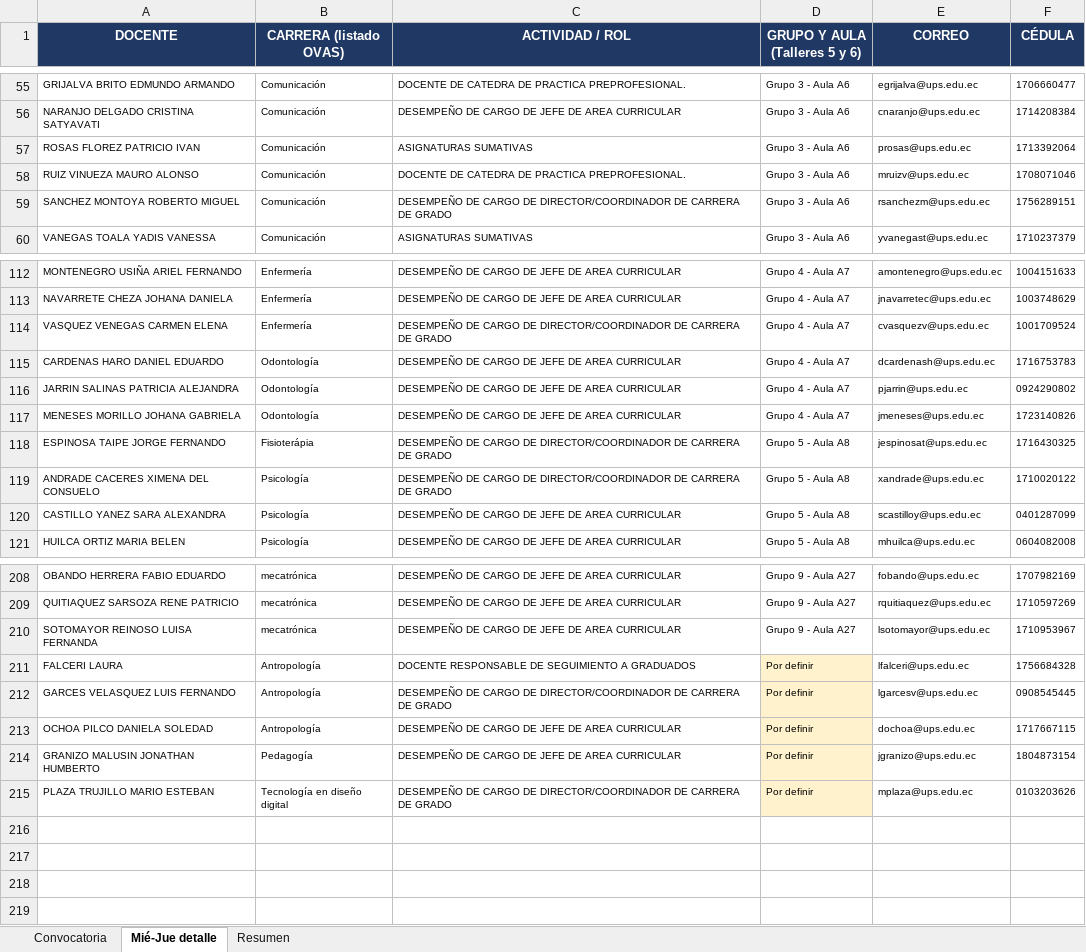
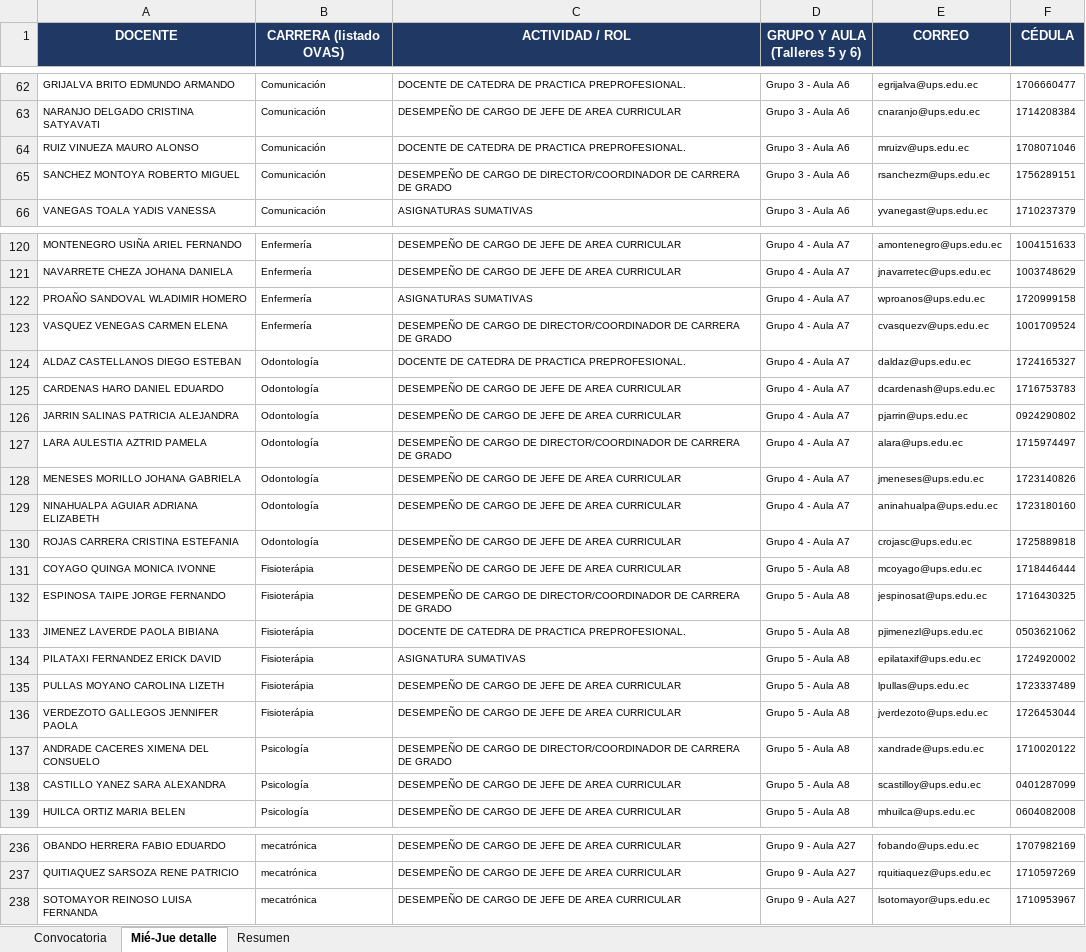
Before and after one commit to santywin/agenda-jfd-69-cue, an Excel workbook: src/assets/data/Grupos_66.xlsx, sheet Mié-Jue detalle, drawn as a sheet; only a part is shown, gaps mark what is left out; values as stored, in another font and other column widths than the file's, no borders; removed rows and columns are numbered as before the commit, all else as after; the diff covers the shown part only; the diff names each change by its address in the sheet, - before the commit and + after, or states it on an @@ line.

Commit message:
grupo

```diff
--- a/src/assets/data/Grupos_66.xlsx (sheet Mié-Jue detalle)
+++ b/src/assets/data/Grupos_66.xlsx (sheet Mié-Jue detalle)
-row 57: ROSAS FLOREZ PATRICIO IVAN | Comunicación | ASIGNATURAS SUMATIVAS | Grupo 3 - Aula A6 | prosas@ups.edu.ec | 1713392064
+row 122: PROAÑO SANDOVAL WLADIMIR HOMERO | Enfermería | ASIGNATURAS SUMATIVAS | Grupo 4 - Aula A7 | wproanos@ups.edu.ec | 1720999158
+row 124: ALDAZ CASTELLANOS DIEGO ESTEBAN | Odontología | DOCENTE DE CATEDRA DE PRACTICA PREPROFESIONAL. | Grupo 4 - Aula A7 | daldaz@ups.edu.ec | 1724165327
+row 127: LARA AULESTIA AZTRID PAMELA | Odontología | DESEMPEÑO DE CARGO DE DIRECTOR/COORDINADOR DE CARRERA DE GRADO | Grupo 4 - Aula A7 | alara@ups.edu.ec | 1715974497
+row 129: NINAHUALPA AGUIAR ADRIANA ELIZABETH | Odontología | DESEMPEÑO DE CARGO DE JEFE DE AREA CURRICULAR | Grupo 4 - Aula A7 | aninahualpa@ups.edu.ec | 1723180160
+row 130: ROJAS CARRERA CRISTINA ESTEFANIA | Odontología | DESEMPEÑO DE CARGO DE JEFE DE AREA CURRICULAR | Grupo 4 - Aula A7 | crojasc@ups.edu.ec | 1725889818
+row 131: COYAGO QUINGA MONICA IVONNE | Fisioterápia | DESEMPEÑO DE CARGO DE JEFE DE AREA CURRICULAR | Grupo 5 - Aula A8 | mcoyago@ups.edu.ec | 1718446444
+row 133: JIMENEZ LAVERDE PAOLA BIBIANA | Fisioterápia | DOCENTE DE CATEDRA DE PRACTICA PREPROFESIONAL. | Grupo 5 - Aula A8 | pjimenezl@ups.edu.ec | 0503621062
+row 134: PILATAXI FERNANDEZ ERICK DAVID | Fisioterápia | ASIGNATURA SUMATIVAS | Grupo 5 - Aula A8 | epilataxif@ups.edu.ec | 1724920002
+row 135: PULLAS MOYANO CAROLINA LIZETH | Fisioterápia | DESEMPEÑO DE CARGO DE JEFE DE AREA CURRICULAR | Grupo 5 - Aula A8 | lpullas@ups.edu.ec | 1723337489
+row 136: VERDEZOTO GALLEGOS JENNIFER PAOLA | Fisioterápia | DESEMPEÑO DE CARGO DE JEFE DE AREA CURRICULAR | Grupo 5 - Aula A8 | jverdezoto@ups.edu.ec | 1726453044
-row 211: FALCERI LAURA | Antropología | DOCENTE RESPONSABLE DE SEGUIMIENTO A GRADUADOS | Por definir | lfalceri@ups.edu.ec | 1756684328
-row 212: GARCES VELASQUEZ LUIS FERNANDO | Antropología | DESEMPEÑO DE CARGO DE DIRECTOR/COORDINADOR DE CARRERA DE GRADO | Por definir | lgarcesv@ups.edu.ec | 0908545445
-row 213: OCHOA PILCO DANIELA SOLEDAD | Antropología | DESEMPEÑO DE CARGO DE JEFE DE AREA CURRICULAR | Por definir | dochoa@ups.edu.ec | 1717667115
-row 214: GRANIZO MALUSIN JONATHAN HUMBERTO | Pedagogía | DESEMPEÑO DE CARGO DE JEFE DE AREA CURRICULAR | Por definir | jgranizo@ups.edu.ec | 1804873154
-row 215: PLAZA TRUJILLO MARIO ESTEBAN | Tecnología en diseño digital | DESEMPEÑO DE CARGO DE DIRECTOR/COORDINADOR DE CARRERA DE GRADO | Por definir | mplaza@ups.edu.ec | 0103203626
```
Also changed, not shown: 23 added rows, 4 removed rows and 3 edited cells elsewhere in this sheet, sheet Convocatoria, sheet Resumen, 1 other file.
